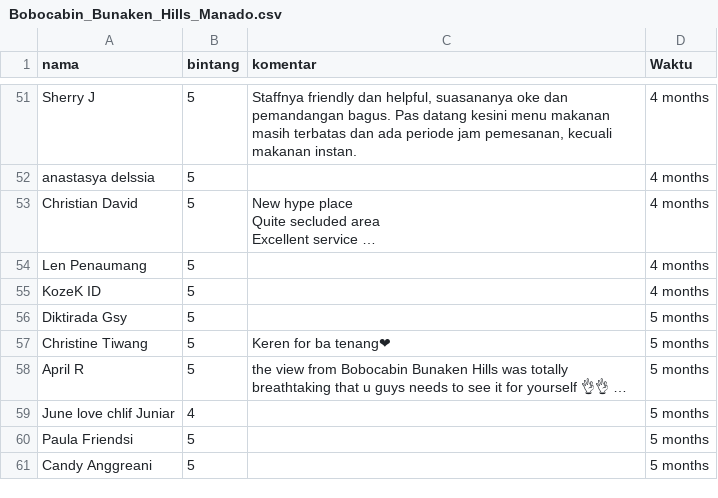
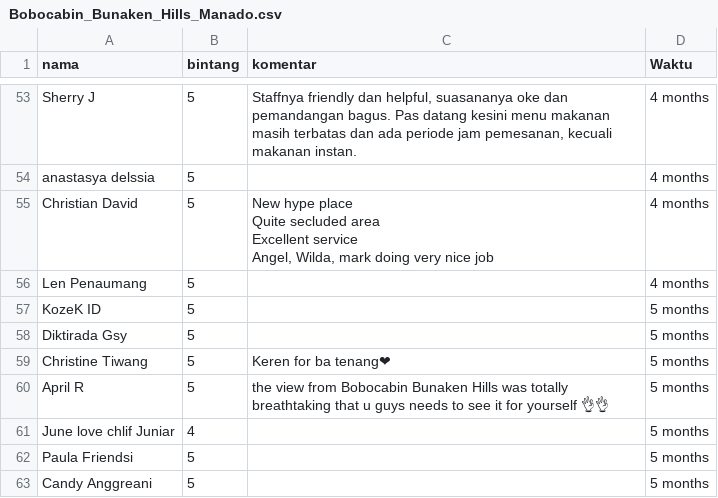
Before and after one commit to harunasrori/bobobox_reviews, a CSV file: data/Bobocabin_Bunaken_Hills_Manado.csv, drawn as a sheet; only a part is shown, gaps mark what is left out; addresses are those after the commit; ↵ is a line break in a cell; the diff covers the shown part only; the diff names each change by its address in the sheet, - before the commit and + after, or states it on an @@ line.

```diff
--- a/data/Bobocabin_Bunaken_Hills_Manado.csv
+++ b/data/Bobocabin_Bunaken_Hills_Manado.csv
-C55 (komentar): …Excellent service …
+C55 (komentar): …Excellent service ↵ Angel, Wilda, mark doing very nice job
-D57 (Waktu): 4 months
+D57 (Waktu): 5 months
-C60 (komentar): …yourself 👌👌 …
+C60 (komentar): …yourself 👌👌
```
Also changed, not shown: 2 added rows and 34 edited cells elsewhere in this file, data/Bobocabin_Sukawana_Bandung.csv, data/Bobocabin_The_Tavia_Puncak.csv, 23 other files.
